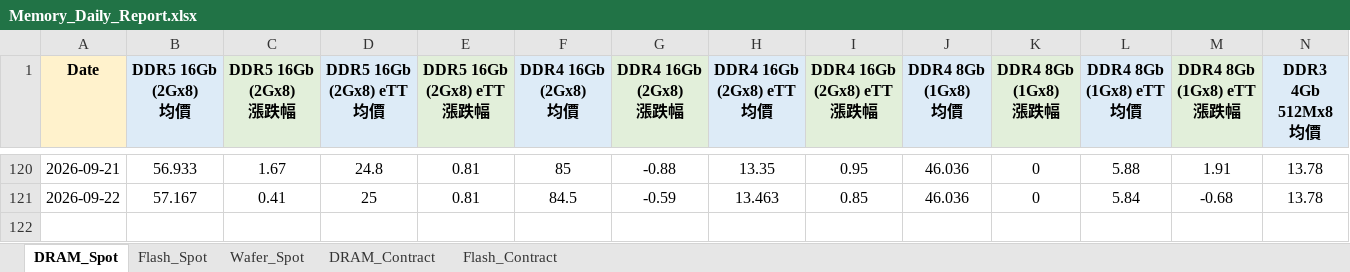
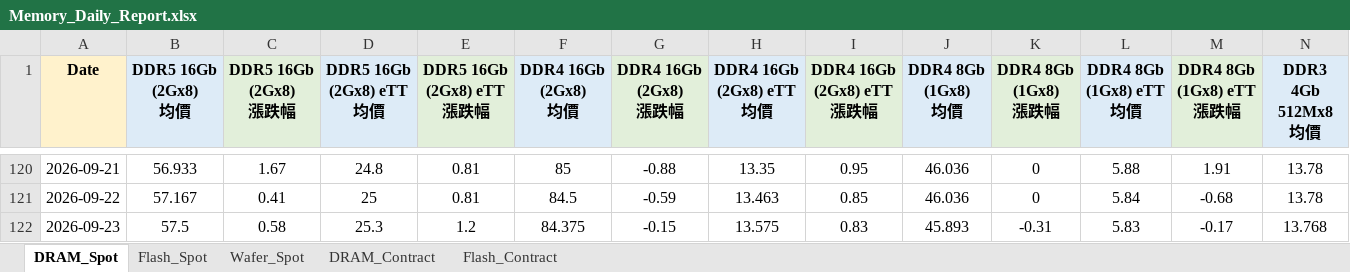
Before and after one commit to k24228155-png/memory-price-bot, an Excel workbook: Memory_Daily_Report.xlsx, sheet DRAM_Spot, drawn as a sheet; only a part is shown, gaps mark what is left out; values as stored, in another font and other column widths than the file's, no borders; rows hold the shown columns only; the diff names each change by its address in the sheet, - before the commit and + after, or states it on an @@ line.

```diff
--- a/Memory_Daily_Report.xlsx (sheet DRAM_Spot)
+++ b/Memory_Daily_Report.xlsx (sheet DRAM_Spot)
+row 122: 2026-09-23 | 57.5 | 0.58 | 25.3 | 1.2 | 84.375 | -0.15 | 13.575 | 0.83 | 45.893 | -0.31 | 5.83 | -0.17 | 13.768
```
Also changed, not shown: sheet DRAM_Contract, sheet Flash_Spot, sheet Wafer_Spot, sheet Flash_Contract, 5 other files.
